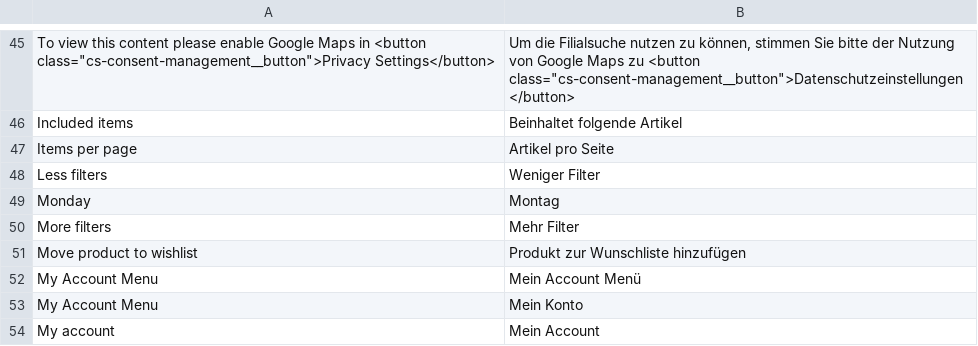
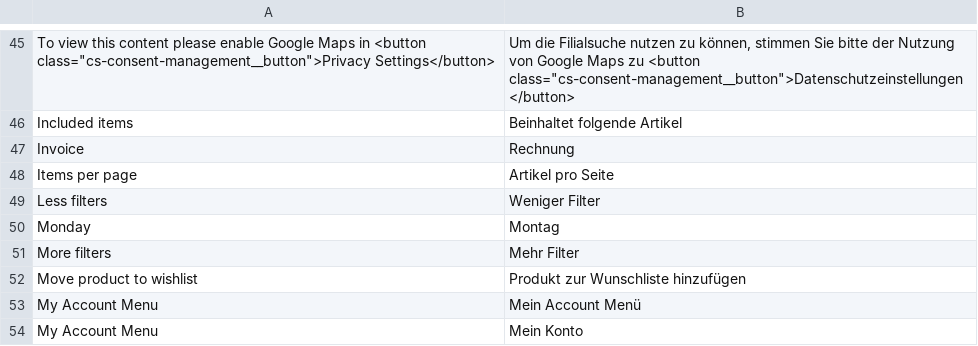
Before and after one commit to magesuite/theme-creativeshop, a CSV file: src/i18n/de_DE.csv, drawn as a sheet; only a part is shown, gaps mark what is left out; the shorter side is filled out with more unchanged rows; the diff names each change by its address in the sheet, - before the commit and + after, or states it on an @@ line.

```diff
--- a/src/i18n/de_DE.csv
+++ b/src/i18n/de_DE.csv
+row 47: Invoice | Rechnung
```
Also changed, not shown: src/i18n/es_ES.csv, src/i18n/fr_FR.csv, 4 other files.
